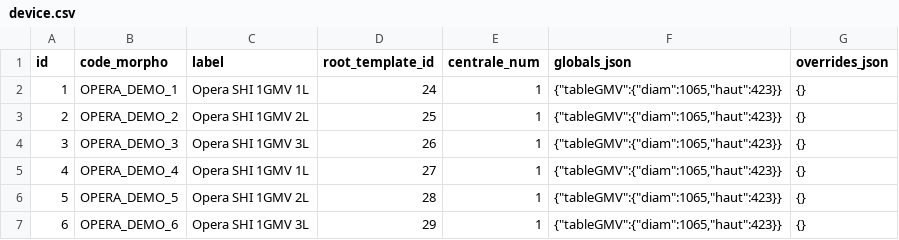
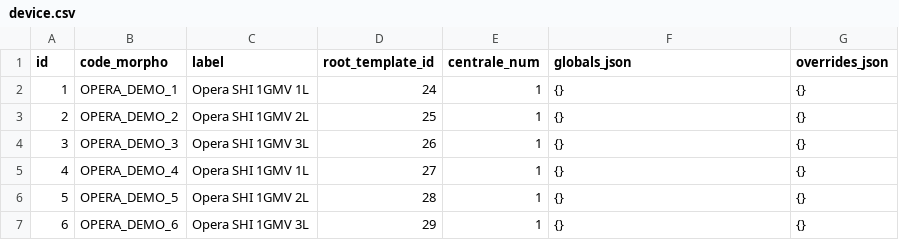
Before and after one commit to macweek/XMLGenerator, a CSV file: data/device.csv, drawn as a sheet.

```diff
--- a/data/device.csv
+++ b/data/device.csv
@@ -1,7 +1,7 @@
 id,code_morpho,label,root_template_id,centrale_num,globals_json,overrides_json
-1,OPERA_DEMO_1,Opera SHI 1GMV 1L,24,1,"{""tableGMV"":{""diam"":1065,""haut"":423}}",{}
-2,OPERA_DEMO_2,Opera SHI 1GMV 2L,25,1,"{""tableGMV"":{""diam"":1065,""haut"":423}}",{}
-3,OPERA_DEMO_3,Opera SHI 1GMV 3L,26,1,"{""tableGMV"":{""diam"":1065,""haut"":423}}",{}
-4,OPERA_DEMO_4,Opera SHI 1GMV 1L,27,1,"{""tableGMV"":{""diam"":1065,""haut"":423}}",{}
-5,OPERA_DEMO_5,Opera SHI 1GMV 2L,28,1,"{""tableGMV"":{""diam"":1065,""haut"":423}}",{}
-6,OPERA_DEMO_6,Opera SHI 1GMV 3L,29,1,"{""tableGMV"":{""diam"":1065,""haut"":423}}",{}
+1,OPERA_DEMO_1,Opera SHI 1GMV 1L,24,1,{},{}
+2,OPERA_DEMO_2,Opera SHI 1GMV 2L,25,1,{},{}
+3,OPERA_DEMO_3,Opera SHI 1GMV 3L,26,1,{},{}
+4,OPERA_DEMO_4,Opera SHI 1GMV 1L,27,1,{},{}
+5,OPERA_DEMO_5,Opera SHI 1GMV 2L,28,1,{},{}
+6,OPERA_DEMO_6,Opera SHI 1GMV 3L,29,1,{},{}
```
Also changed, not shown: data/template.csv, 36 other files.
